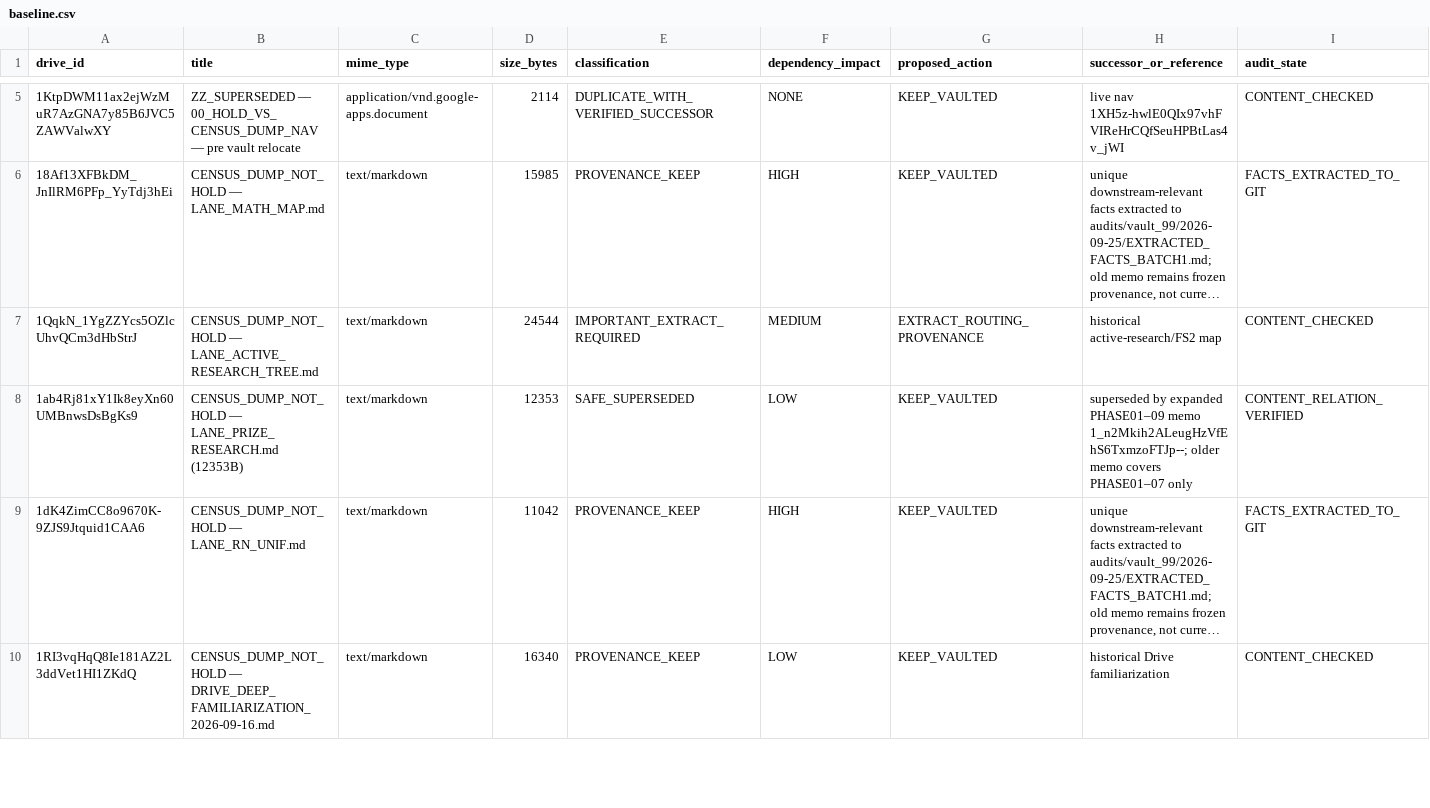
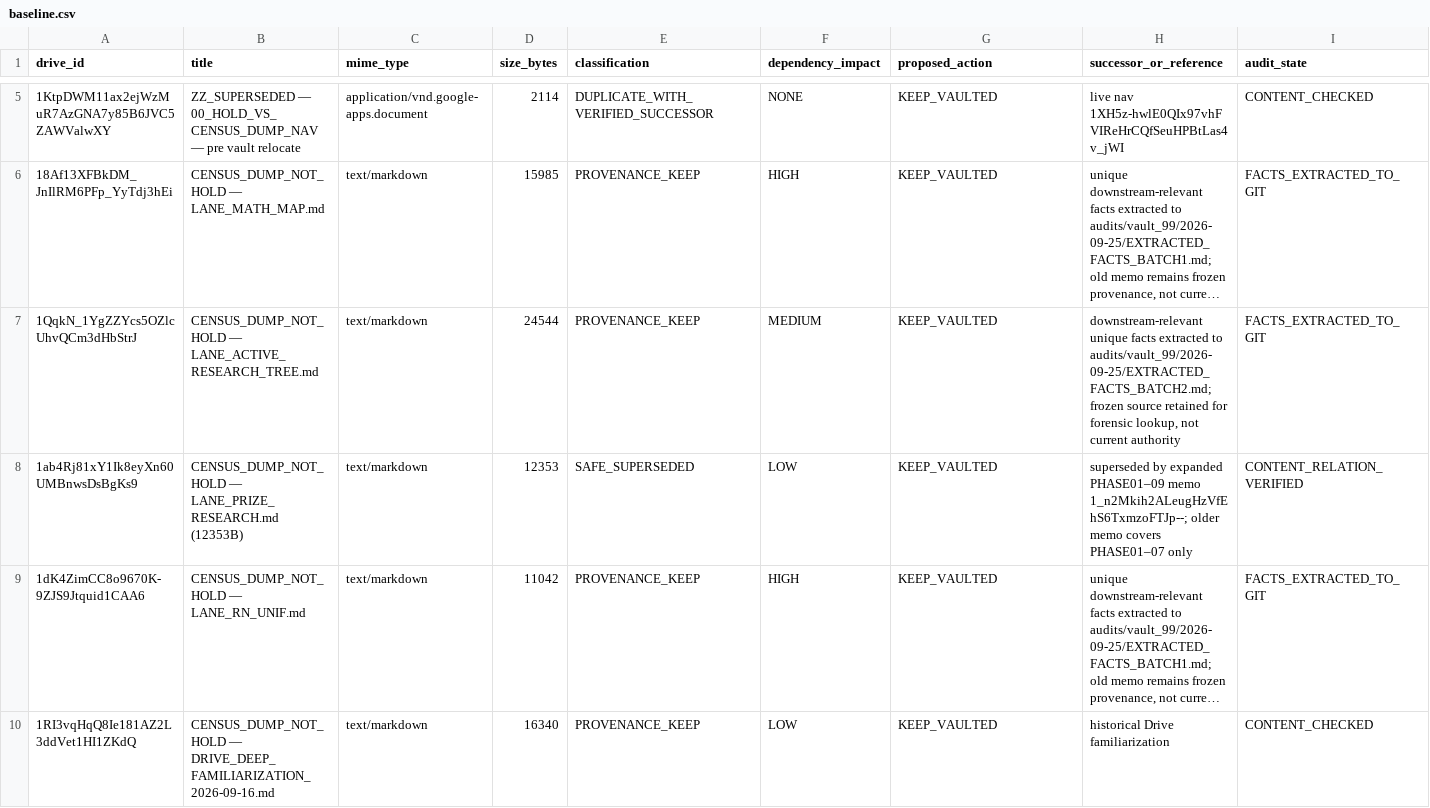
Before and after one commit to d6g8k5htny-coder/main, a CSV file: audits/vault_99/2026-09-25/baseline.csv, drawn as a sheet; only a part is shown, gaps mark what is left out; long unchanged cells end in …; the diff covers the shown part only; the diff names each change by its address in the sheet, - before the commit and + after, or states it on an @@ line.

Commit message:
Resolve final seven vault extraction rows

```diff
--- a/audits/vault_99/2026-09-25/baseline.csv
+++ b/audits/vault_99/2026-09-25/baseline.csv
-E7 (classification): IMPORTANT_EXTRACT_REQUIRED
+E7 (classification): PROVENANCE_KEEP
-G7 (proposed_action): EXTRACT_ROUTING_PROVENANCE
+G7 (proposed_action): KEEP_VAULTED
-H7 (successor_or_reference): historical active-research/FS2 map
+H7 (successor_or_reference): downstream-relevant unique facts extracted to audits/vault_99/2026-09-25/EXTRACTED_FACTS_BATCH2.md; frozen source retained for forensic lookup, not current authority
-I7 (audit_state): CONTENT_CHECKED
+I7 (audit_state): FACTS_EXTRACTED_TO_GIT
```
Also changed, not shown: 24 edited cells elsewhere in this file.
